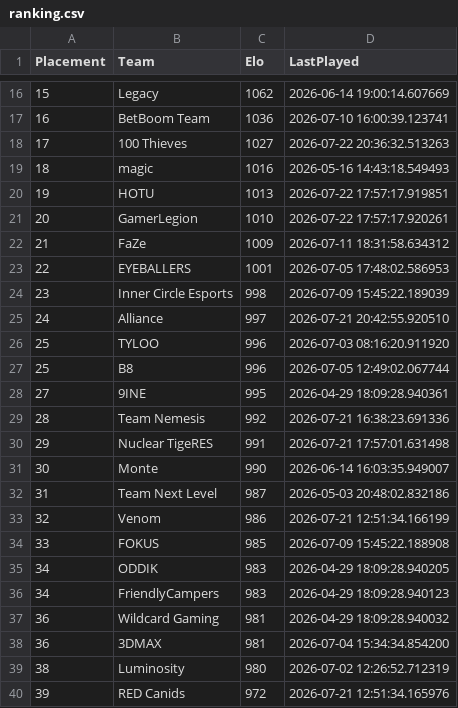
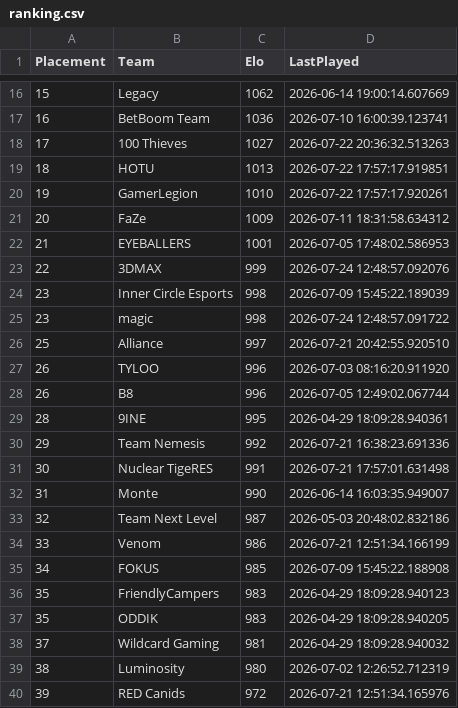
Before and after one commit to OnlinEGD/cs-ranking, a CSV file: ranking.csv, drawn as a sheet; only a part is shown, gaps mark what is left out.

```diff
--- a/ranking.csv
+++ b/ranking.csv
@@ -18,22 +18,22 @@ Placement,Team,Elo,LastPlayed
 17,100 Thieves,1027,2026-07-22 20:36:32.513263
-18,magic,1016,2026-05-16 14:43:18.549493
-19,HOTU,1013,2026-07-22 17:57:17.919851
-20,GamerLegion,1010,2026-07-22 17:57:17.920261
-21,FaZe,1009,2026-07-11 18:31:58.634312
-22,EYEBALLERS,1001,2026-07-05 17:48:02.586953
+18,HOTU,1013,2026-07-22 17:57:17.919851
+19,GamerLegion,1010,2026-07-22 17:57:17.920261
+20,FaZe,1009,2026-07-11 18:31:58.634312
+21,EYEBALLERS,1001,2026-07-05 17:48:02.586953
+22,3DMAX,999,2026-07-24 12:48:57.092076
 23,Inner Circle Esports,998,2026-07-09 15:45:22.189039
-24,Alliance,997,2026-07-21 20:42:55.920510
-25,TYLOO,996,2026-07-03 08:16:20.911920
-25,B8,996,2026-07-05 12:49:02.067744
-27,9INE,995,2026-04-29 18:09:28.940361
-28,Team Nemesis,992,2026-07-21 16:38:23.691336
-29,Nuclear TigeRES,991,2026-07-21 17:57:01.631498
-30,Monte,990,2026-06-14 16:03:35.949007
-31,Team Next Level,987,2026-05-03 20:48:02.832186
-32,Venom,986,2026-07-21 12:51:34.166199
-33,FOKUS,985,2026-07-09 15:45:22.188908
-34,ODDIK,983,2026-04-29 18:09:28.940205
-34,FriendlyCampers,983,2026-04-29 18:09:28.940123
-36,Wildcard Gaming,981,2026-04-29 18:09:28.940032
-36,3DMAX,981,2026-07-04 15:34:34.854200
+23,magic,998,2026-07-24 12:48:57.091722
+25,Alliance,997,2026-07-21 20:42:55.920510
+26,TYLOO,996,2026-07-03 08:16:20.911920
+26,B8,996,2026-07-05 12:49:02.067744
+28,9INE,995,2026-04-29 18:09:28.940361
+29,Team Nemesis,992,2026-07-21 16:38:23.691336
+30,Nuclear TigeRES,991,2026-07-21 17:57:01.631498
+31,Monte,990,2026-06-14 16:03:35.949007
+32,Team Next Level,987,2026-05-03 20:48:02.832186
+33,Venom,986,2026-07-21 12:51:34.166199
+34,FOKUS,985,2026-07-09 15:45:22.188908
+35,FriendlyCampers,983,2026-04-29 18:09:28.940123
+35,ODDIK,983,2026-04-29 18:09:28.940205
+37,Wildcard Gaming,981,2026-04-29 18:09:28.940032
 38,Luminosity,980,2026-07-02 12:26:52.712319
```
Also changed, not shown: processed_matches.csv.
